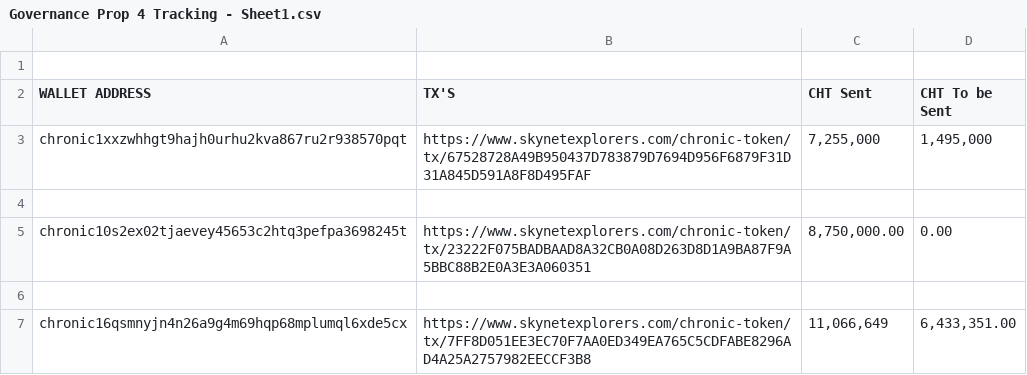
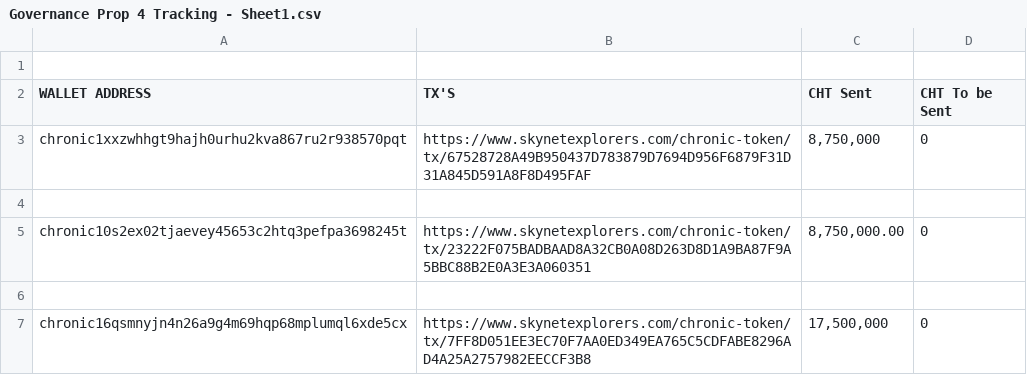
Before and after one commit to ChronicNetwork/Governance, a CSV file: proposals/04 - surface-1 : Team Token Donations/Governance Prop 4 Tracking - Sheet1.csv, drawn as a sheet.

Commit message:
Update Governance Prop 4 Tracking - Sheet1.csv

```diff
--- a/proposals/04 - surface-1 : Team Token Donations/Governance Prop 4 Tracking - Sheet1.csv
+++ b/proposals/04 - surface-1 : Team Token Donations/Governance Prop 4 Tracking - Sheet1.csv
@@ -2,6 +2,6 @@
 WALLET ADDRESS,TX'S,CHT Sent,CHT To be Sent
-chronic1xxzwhhgt9hajh0urhu2kva867ru2r938570pqt,https://www.skynetexplorers.com/chronic-token/tx/67528728A49B950437D783879D7694D956F6879F31D31A845D591A8F8D495FAF,"7,255,000","1,495,000"
+chronic1xxzwhhgt9hajh0urhu2kva867ru2r938570pqt,https://www.skynetexplorers.com/chronic-token/tx/67528728A49B950437D783879D7694D956F6879F31D31A845D591A8F8D495FAF,"8,750,000","0"
 ,,,
-chronic10s2ex02tjaevey45653c2htq3pefpa3698245t,https://www.skynetexplorers.com/chronic-token/tx/23222F075BADBAAD8A32CB0A08D263D8D1A9BA87F9A5BBC88B2E0A3E3A060351,"8,750,000.00",0.00
+chronic10s2ex02tjaevey45653c2htq3pefpa3698245t,https://www.skynetexplorers.com/chronic-token/tx/23222F075BADBAAD8A32CB0A08D263D8D1A9BA87F9A5BBC88B2E0A3E3A060351,"8,750,000.00","0"
 ,,,
-chronic16qsmnyjn4n26a9g4m69hqp68mplumql6xde5cx,https://www.skynetexplorers.com/chronic-token/tx/7FF8D051EE3EC70F7AA0ED349EA765C5CDFABE8296AD4A25A2757982EECCF3B8,"11,066,649","6,433,351.00"
+chronic16qsmnyjn4n26a9g4m69hqp68mplumql6xde5cx,https://www.skynetexplorers.com/chronic-token/tx/7FF8D051EE3EC70F7AA0ED349EA765C5CDFABE8296AD4A25A2757982EECCF3B8,"17,500,000","0"
```
